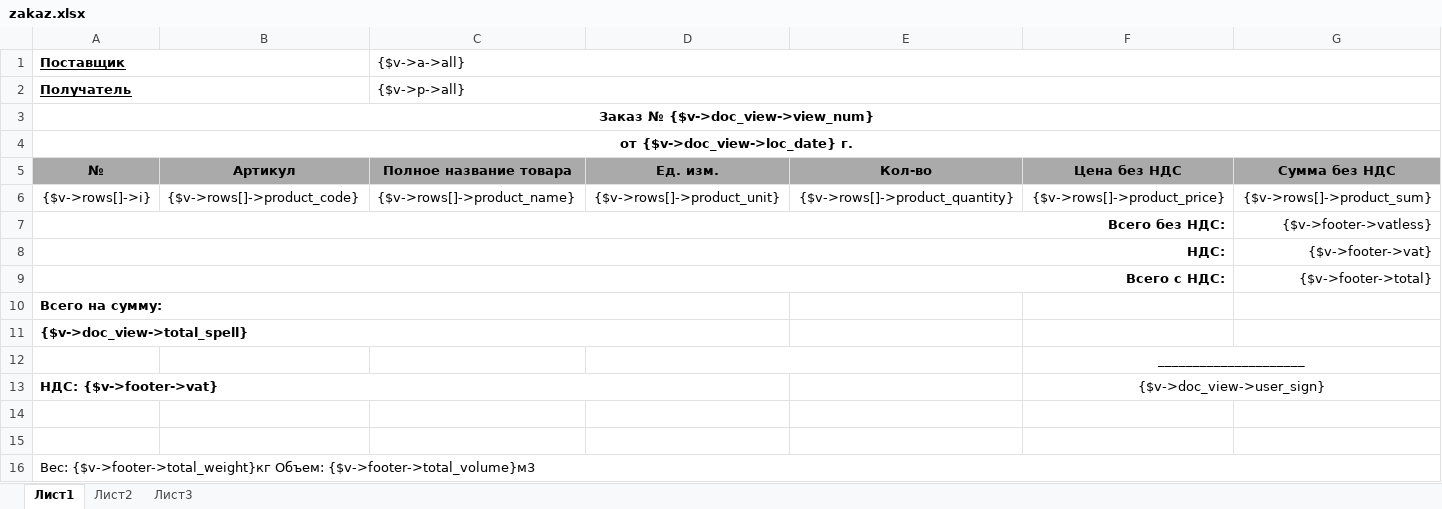
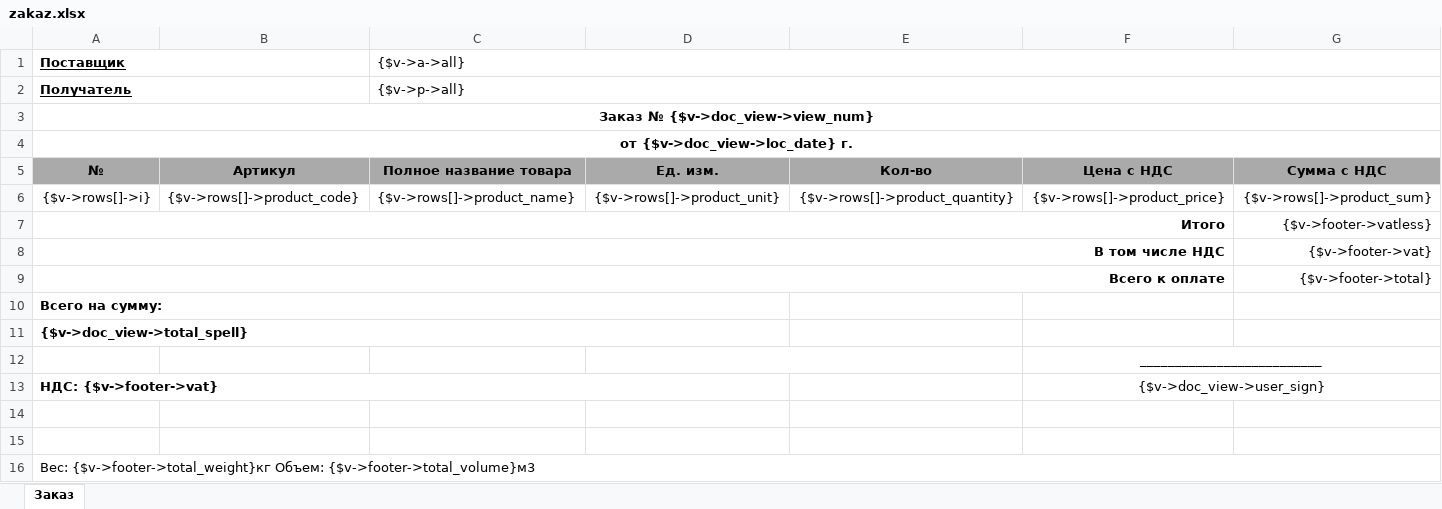
Before and after one commit to baycik/isell, an Excel workbook: application/views/rpt/ru/doc/zakaz.xlsx, sheet Заказ, drawn as a sheet; values as stored, in another font and other column widths than the file's, no borders; the diff names each change by its address in the sheet, - before the commit and + after, or states it on an @@ line.

```diff
--- a/application/views/rpt/ru/doc/zakaz.xlsx (sheet Заказ)
+++ b/application/views/rpt/ru/doc/zakaz.xlsx (sheet Заказ)
-sheet tab: Лист1
+sheet tab: Заказ
-sheet tab: Лист2
-sheet tab: Лист3
-F5: Цена без НДС
+F5: Цена c НДС
-G5: Сумма без НДС
+G5: Сумма c НДС
-A7 (Поставщик): Всего без НДС:
+A7 (Поставщик): Итого
-A8 (Поставщик): НДС:
+A8 (Поставщик): В том числе НДС
-A9 (Поставщик): Всего с НДС:
+A9 (Поставщик): Всего к оплате
-F12: _____________________
+F12: __________________________
```
Also changed, not shown: 2 other files.
